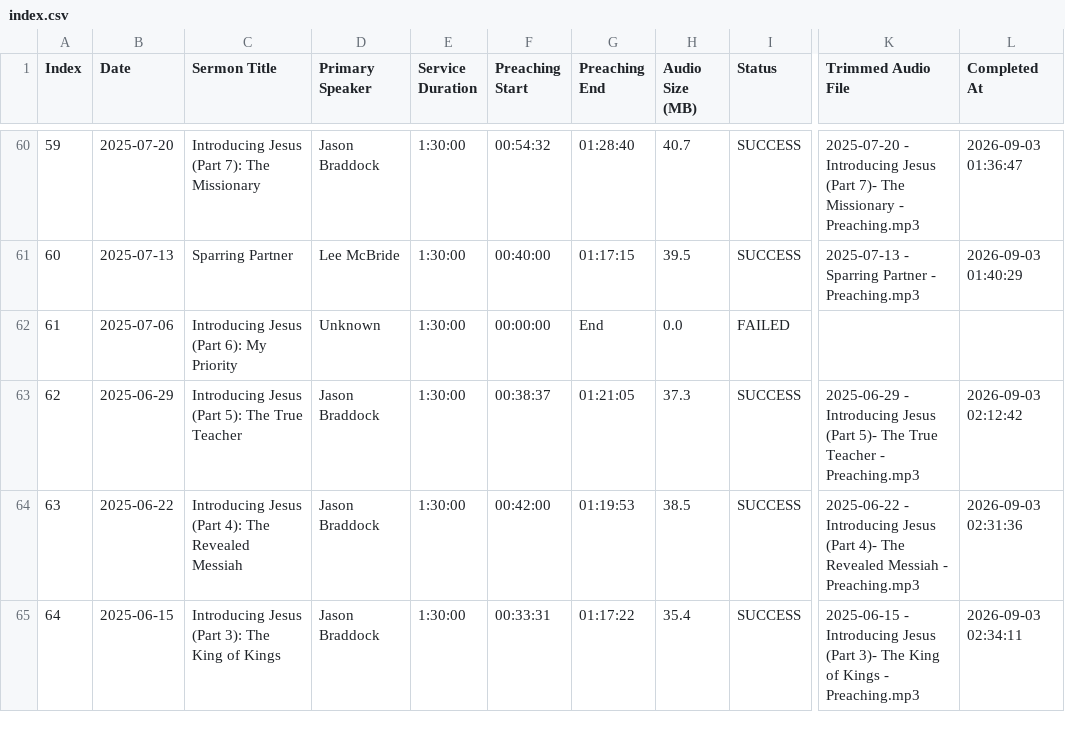
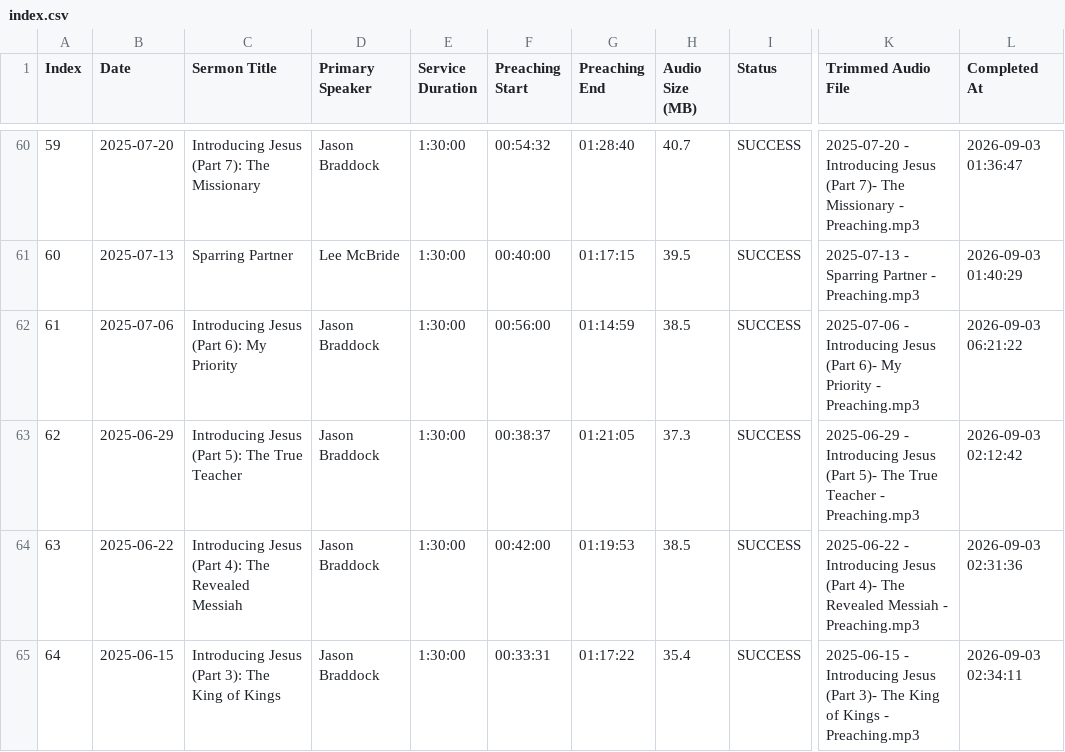
Before and after one commit to ssfinney/podcast-pipeline, a CSV file: index.csv, drawn as a sheet; only a part is shown, gaps mark what is left out; the diff names each change by its address in the sheet, - before the commit and + after, or states it on an @@ line.

Commit message:
docs(catalog): update catalog to 100 successful episodes (0 failed, 70h 40m preaching audio)

```diff
--- a/index.csv
+++ b/index.csv
-D62 (Primary Speaker): Unknown
+D62 (Primary Speaker): Jason Braddock
-F62 (Preaching Start): 00:00:00
+F62 (Preaching Start): 00:56:00
-G62 (Preaching End): End
+G62 (Preaching End): 01:14:59
-H62 (Audio Size (MB)): 0.0
+H62 (Audio Size (MB)): 38.5
-I62 (Status): FAILED
+I62 (Status): SUCCESS
-K62 (Trimmed Audio File): (empty)
+K62 (Trimmed Audio File): 2025-07-06 - Introducing Jesus (Part 6)- My Priority - Preaching.mp3
-L62 (Completed At): (empty)
+L62 (Completed At): 2026-09-03 06:21:22
```
Also changed, not shown: 3 other files.
